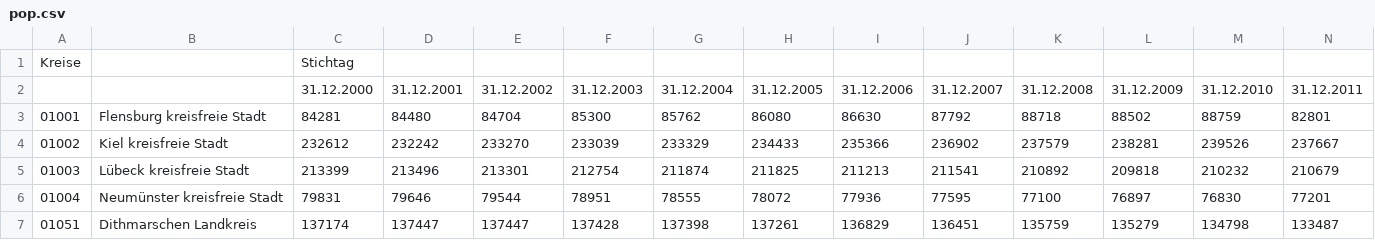
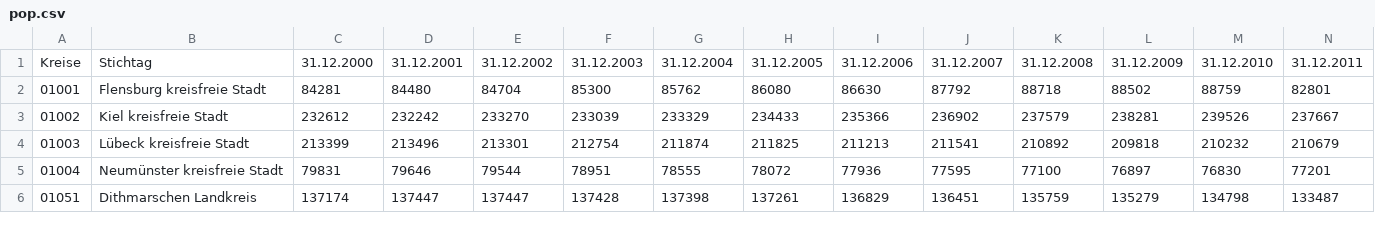
Before and after one commit to Kai-Ref/DeepAR_InfluenzaForecast, a CSV file: pop.csv, drawn as a sheet; only a part is shown; removed rows and columns are numbered as before the commit, all else as after; rows hold the shown columns only; the diff names each change by its address in the sheet, - before the commit and + after, or states it on an @@ line.

```diff
--- a/pop.csv
+++ b/pop.csv
-row 1: Kreise |  | Stichtag
-A1: (empty)
+A1: Kreise
-B1: (empty)
+B1: Stichtag
```
Also changed, not shown: 2 other files.
